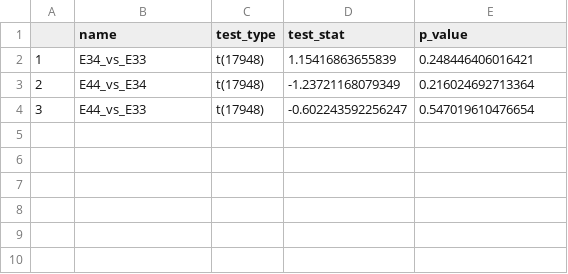
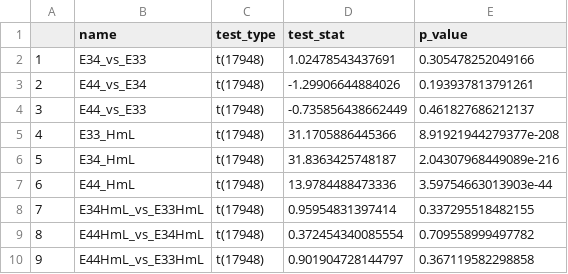
Before and after one commit to Sam-Berens/MidLifeAPOE_Greebles, a CSV file: _Model05/Rt/Rt_f05f_Paircon.csv, drawn as a sheet.

```diff
--- a/_Model05/Rt/Rt_f05f_Paircon.csv
+++ b/_Model05/Rt/Rt_f05f_Paircon.csv
@@ -1,4 +1,10 @@
 "","name","test_type","test_stat","p_value"
-"1","E34_vs_E33","t(17948)",1.15416863655839,0.248446406016421
-"2","E44_vs_E34","t(17948)",-1.23721168079349,0.216024692713364
-"3","E44_vs_E33","t(17948)",-0.602243592256247,0.547019610476654
+"1","E34_vs_E33","t(17948)",1.02478543437691,0.305478252049166
+"2","E44_vs_E34","t(17948)",-1.29906644884026,0.193937813791261
+"3","E44_vs_E33","t(17948)",-0.735856438662449,0.461827686212137
+"4","E33_HmL","t(17948)",31.1705886445366,8.91921944279377e-208
+"5","E34_HmL","t(17948)",31.8363425748187,2.04307968449089e-216
+"6","E44_HmL","t(17948)",13.9784488473336,3.59754663013903e-44
+"7","E34HmL_vs_E33HmL","t(17948)",0.95954831397414,0.337295518482155
+"8","E44HmL_vs_E34HmL","t(17948)",0.372454340085554,0.709558999497782
+"9","E44HmL_vs_E33HmL","t(17948)",0.901904728144797,0.367119582298858
```
Also changed, not shown: _Model05/Pc/Pc-b05f_Paircon.csv, _Model05/Pc/Pc-f05f_Paircon.csv, 1 other file.
